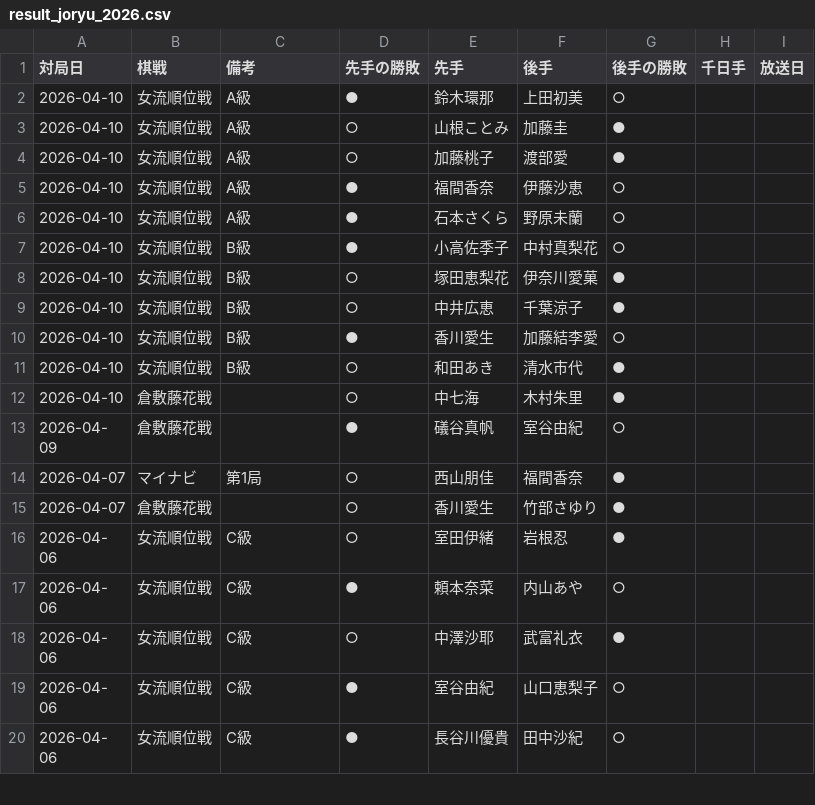
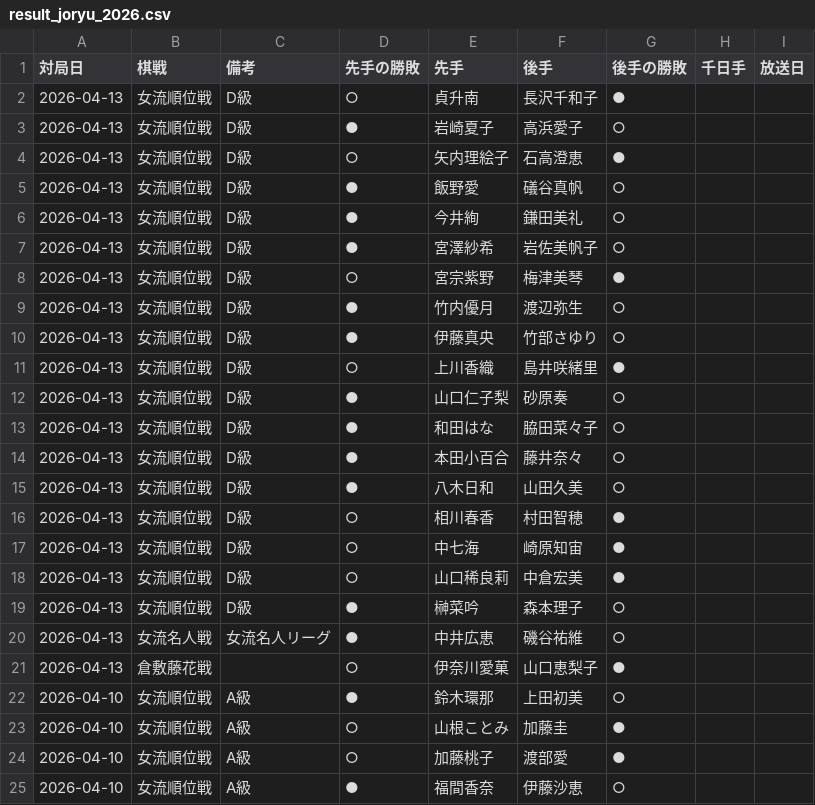
Before and after one commit to ulti-shogi/mate-shogi, a CSV file: result_joryu_2026.csv, drawn as a sheet; only a part is shown; the shorter side is filled out with more unchanged rows; the diff names each change by its address in the sheet, - before the commit and + after, or states it on an @@ line.

```diff
--- a/result_joryu_2026.csv
+++ b/result_joryu_2026.csv
+row 2: 2026-04-13 | 女流順位戦 | D級 | ○ | 貞升南 | 長沢千和子 | ●
+row 3: 2026-04-13 | 女流順位戦 | D級 | ● | 岩崎夏子 | 高浜愛子 | ○
+row 4: 2026-04-13 | 女流順位戦 | D級 | ○ | 矢内理絵子 | 石高澄恵 | ●
+row 5: 2026-04-13 | 女流順位戦 | D級 | ● | 飯野愛 | 礒谷真帆 | ○
+row 6: 2026-04-13 | 女流順位戦 | D級 | ● | 今井絢 | 鎌田美礼 | ○
+row 7: 2026-04-13 | 女流順位戦 | D級 | ● | 宮澤紗希 | 岩佐美帆子 | ○
+row 8: 2026-04-13 | 女流順位戦 | D級 | ○ | 宮宗紫野 | 梅津美琴 | ●
+row 9: 2026-04-13 | 女流順位戦 | D級 | ● | 竹内優月 | 渡辺弥生 | ○
+row 10: 2026-04-13 | 女流順位戦 | D級 | ● | 伊藤真央 | 竹部さゆり | ○
+row 11: 2026-04-13 | 女流順位戦 | D級 | ○ | 上川香織 | 島井咲緒里 | ●
+row 12: 2026-04-13 | 女流順位戦 | D級 | ● | 山口仁子梨 | 砂原奏 | ○
+row 13: 2026-04-13 | 女流順位戦 | D級 | ● | 和田はな | 脇田菜々子 | ○
+row 14: 2026-04-13 | 女流順位戦 | D級 | ● | 本田小百合 | 藤井奈々 | ○
+row 15: 2026-04-13 | 女流順位戦 | D級 | ● | 八木日和 | 山田久美 | ○
+row 16: 2026-04-13 | 女流順位戦 | D級 | ○ | 相川春香 | 村田智穂 | ●
+row 17: 2026-04-13 | 女流順位戦 | D級 | ○ | 中七海 | 崎原知宙 | ●
+row 18: 2026-04-13 | 女流順位戦 | D級 | ○ | 山口稀良莉 | 中倉宏美 | ●
+row 19: 2026-04-13 | 女流順位戦 | D級 | ● | 榊菜吟 | 森本理子 | ○
+row 20: 2026-04-13 | 女流名人戦 | 女流名人リーグ | ● | 中井広恵 | 磯谷祐維 | ○
+row 21: 2026-04-13 | 倉敷藤花戦 |  | ○ | 伊奈川愛菓 | 山口恵梨子 | ●
```
Also changed, not shown: kishi.csv, result_2026.csv.
